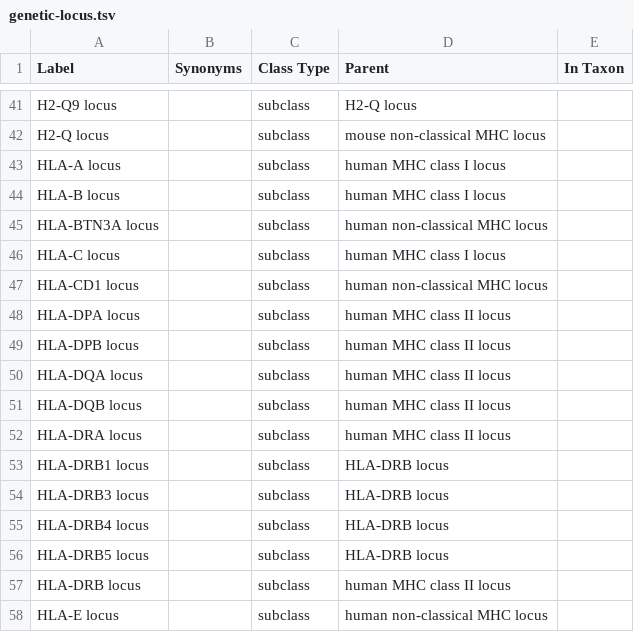
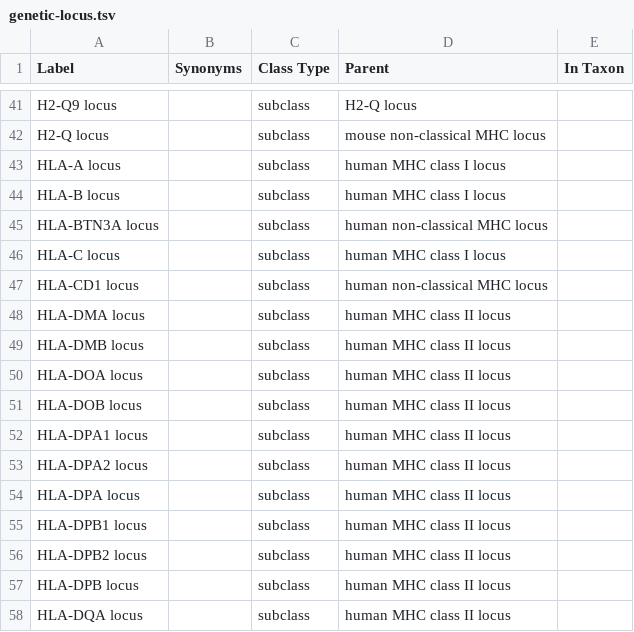
Before and after one commit to IEDB/MRO, a TSV file: ontology/genetic-locus.tsv, drawn as a sheet; only a part is shown, gaps mark what is left out; the shorter side is filled out with more unchanged rows; the diff covers the shown part only.

```diff
--- a/ontology/genetic-locus.tsv
+++ b/ontology/genetic-locus.tsv
@@ -47,3 +47,11 @@ HLA-C locus		subclass	human MHC class I locus
 HLA-CD1 locus		subclass	human non-classical MHC locus	
+HLA-DMA locus		subclass	human MHC class II locus	
+HLA-DMB locus		subclass	human MHC class II locus	
+HLA-DOA locus		subclass	human MHC class II locus	
+HLA-DOB locus		subclass	human MHC class II locus	
+HLA-DPA1 locus		subclass	human MHC class II locus	
+HLA-DPA2 locus		subclass	human MHC class II locus	
 HLA-DPA locus		subclass	human MHC class II locus	
+HLA-DPB1 locus		subclass	human MHC class II locus	
+HLA-DPB2 locus		subclass	human MHC class II locus	
 HLA-DPB locus		subclass	human MHC class II locus	
```
Also changed, not shown: 21 added rows elsewhere in this file, 12 other files.
